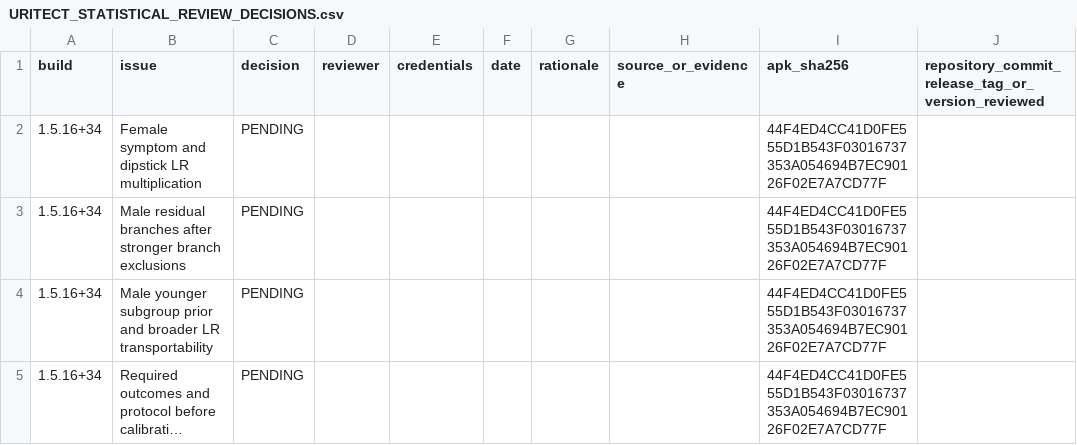
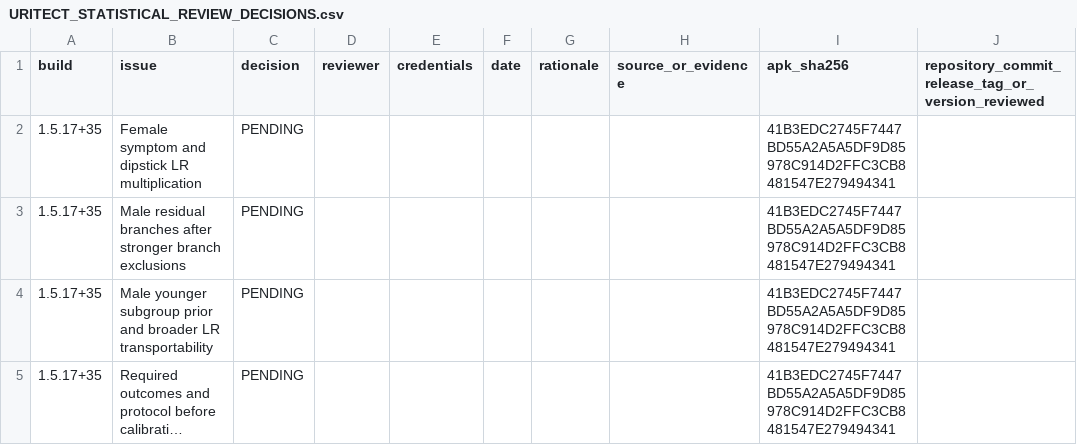
Before and after one commit to Steven-zx/Uritect, a CSV file: docs/URITECT_STATISTICAL_REVIEW_DECISIONS.csv, drawn as a sheet; long unchanged cells end in …; the diff names each change by its address in the sheet, - before the commit and + after, or states it on an @@ line.

```diff
--- a/docs/URITECT_STATISTICAL_REVIEW_DECISIONS.csv
+++ b/docs/URITECT_STATISTICAL_REVIEW_DECISIONS.csv
-A2:A5 (build): 1.5.16+34
+A2:A5 (build): 1.5.17+35
-I2:I5 (apk_sha256): 44F4ED4CC41D0FE555D1B543F03016737353A054694B7EC90126F02E7A7CD77F
+I2:I5 (apk_sha256): 41B3EDC2745F7447BD55A2A5A5DF9D85978C914D2FFC3CB8481547E279494341
```
Also changed, not shown: docs/URITECT_EVALUATION_DEVICE_CHECKLIST.csv, 33 other files.
